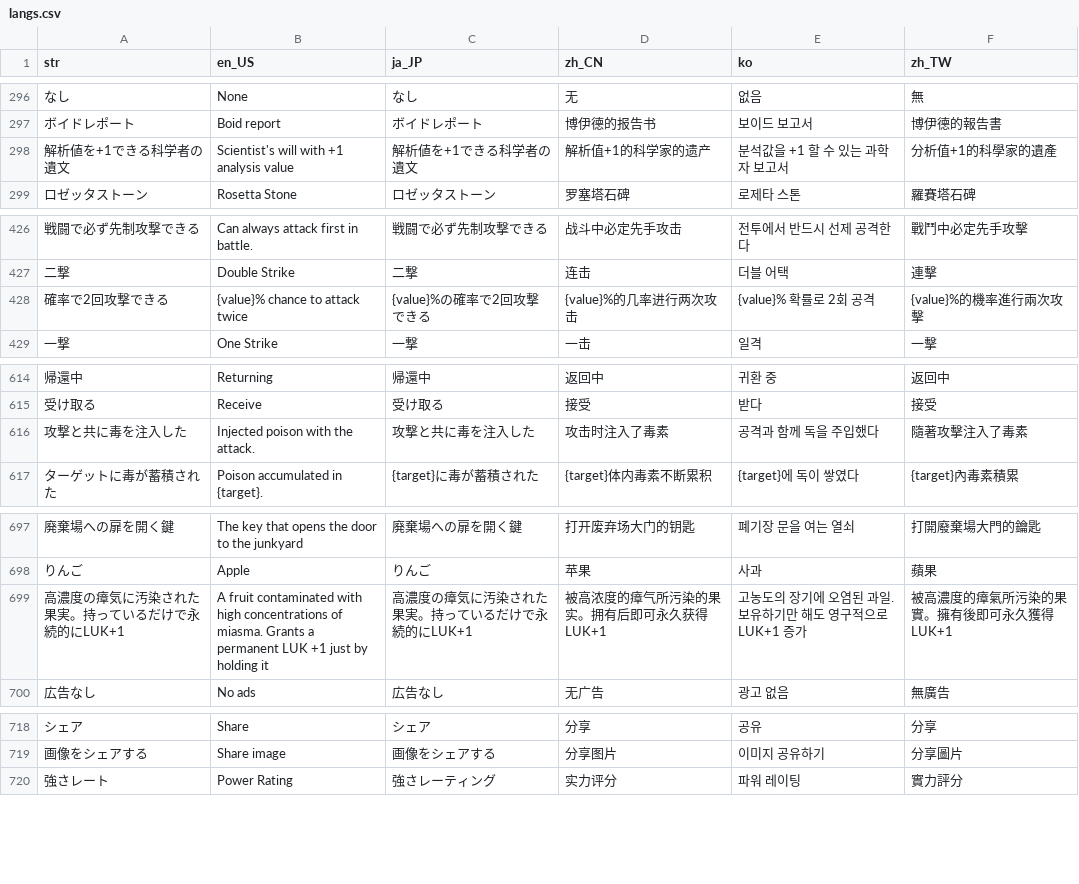
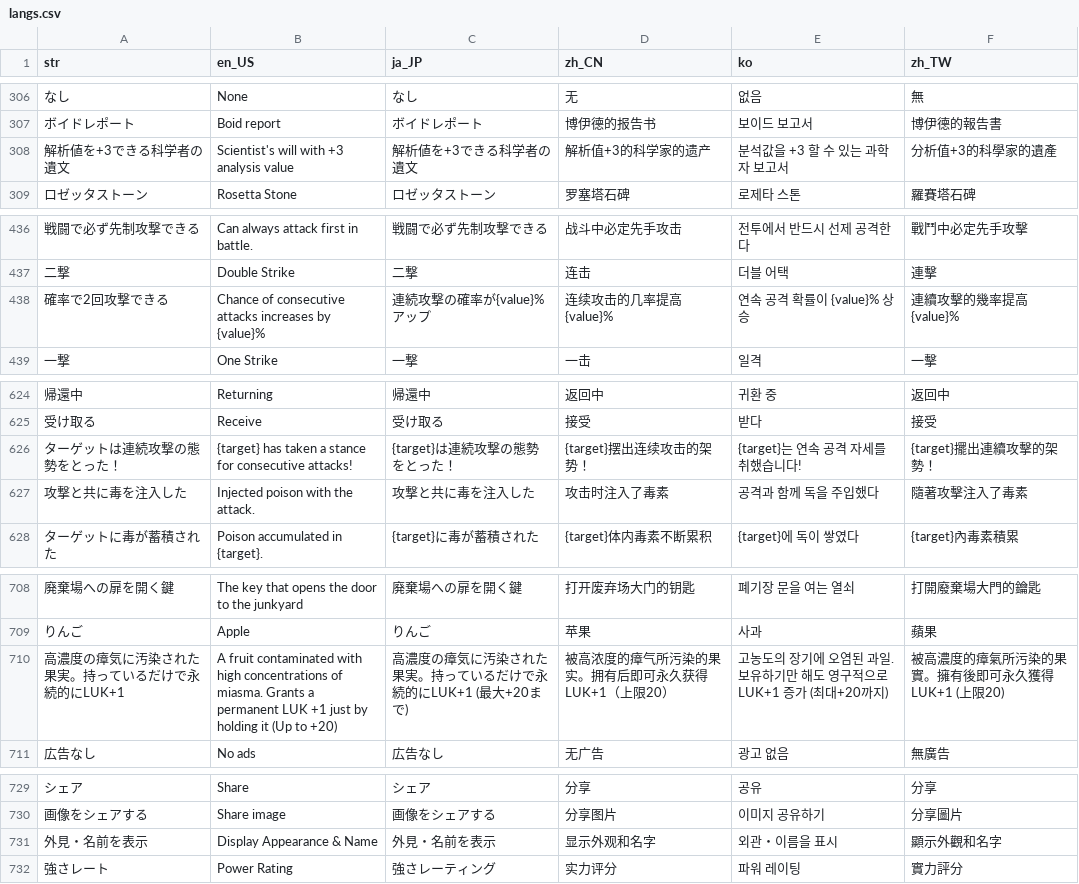
Before and after one commit to JayMcArthur/Whipper-IdleRPG, a CSV file: json/langs.csv, drawn as a sheet; only a part is shown, gaps mark what is left out; addresses are those after the commit; the diff covers the shown part only; the diff names each change by its address in the sheet, - before the commit and + after, or states it on an @@ line.

```diff
--- a/json/langs.csv
+++ b/json/langs.csv
-A308 (str): 解析値を+1できる科学者の遺文
+A308 (str): 解析値を+3できる科学者の遺文
-B308 (en_US): Scientist's will with +1 analysis value
+B308 (en_US): Scientist's will with +3 analysis value
-C308 (ja_JP): 解析値を+1できる科学者の遺文
+C308 (ja_JP): 解析値を+3できる科学者の遺文
-D308 (zh_CN): 解析值+1的科学家的遗产
+D308 (zh_CN): 解析值+3的科学家的遗产
-E308 (ko): 분석값을 +1 할 수 있는 과학자 보고서
+E308 (ko): 분석값을 +3 할 수 있는 과학자 보고서
-F308 (zh_TW): 分析值+1的科學家的遺產
+F308 (zh_TW): 分析值+3的科學家的遺產
-B438 (en_US): {value}% chance to attack twice
+B438 (en_US): Chance of consecutive attacks increases by {value}%
-C438 (ja_JP): {value}%の確率で2回攻撃できる
+C438 (ja_JP): 連続攻撃の確率が{value}%アップ
-D438 (zh_CN): {value}%的几率进行两次攻击
+D438 (zh_CN): 连续攻击的几率提高{value}%
-E438 (ko): {value}% 확률로 2회 공격
+E438 (ko): 연속 공격 확률이 {value}% 상승
-F438 (zh_TW): {value}%的機率進行兩次攻擊
+F438 (zh_TW): 連續攻擊的幾率提高{value}%
+row 626: ターゲットは連続攻撃の態勢をとった！ | {target} has taken a stance for consecutive attacks! | {target}は連続攻撃の態勢をとった！ | {target}摆出连续攻击的架势！ | {target}는 연속 공격 자세를 취했습니다! | {target}擺出連續攻擊的架勢！
-B710 (en_US): …holding it
+B710 (en_US): …holding it (Up to +20)
-C710 (ja_JP): 高濃度の瘴気に汚染された果実。持っているだけで永続的にLUK+1
+C710 (ja_JP): 高濃度の瘴気に汚染された果実。持っているだけで永続的にLUK+1 (最大+20まで)
-D710 (zh_CN): 被高浓度的瘴气所污染的果实。拥有后即可永久获得LUK+1
+D710 (zh_CN): 被高浓度的瘴气所污染的果实。拥有后即可永久获得LUK+1（上限20）
-E710 (ko): 고농도의 장기에 오염된 과일. 보유하기만 해도 영구적으로 LUK+1 증가
+E710 (ko): 고농도의 장기에 오염된 과일. 보유하기만 해도 영구적으로 LUK+1 증가 (최대+20까지)
-F710 (zh_TW): 被高濃度的瘴氣所污染的果實。擁有後即可永久獲得LUK+1
+F710 (zh_TW): 被高濃度的瘴氣所污染的果實。擁有後即可永久獲得LUK+1 (上限20)
+row 731: 外見・名前を表示 | Display Appearance & Name | 外見・名前を表示 | 显示外观和名字 | 외관・이름을 표시 | 顯示外觀和名字
```
Also changed, not shown: 10 added rows and 10 edited cells elsewhere in this file, 16 other files.
